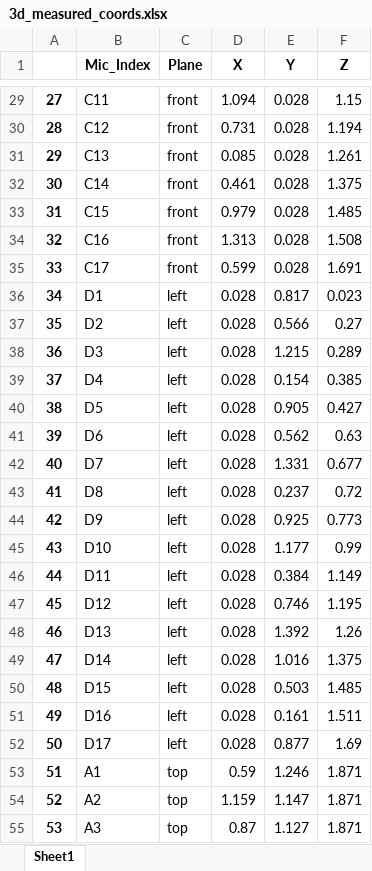
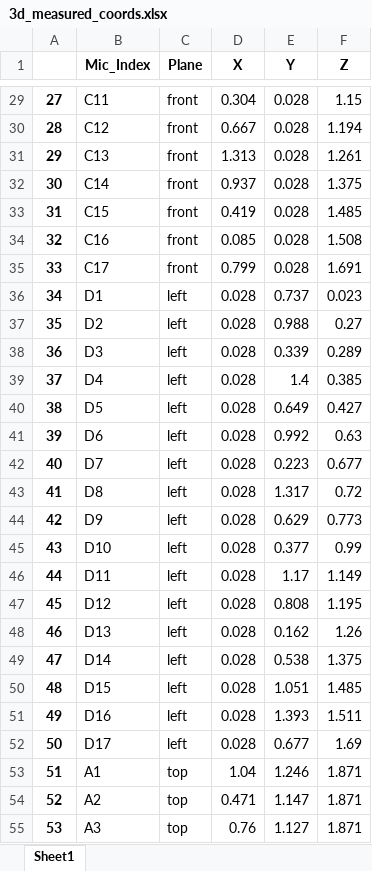
Before and after one commit to Floloffel/Bassoon2425, an Excel workbook: mic_positions/data/3d_measured_coords.xlsx, sheet Sheet1, drawn as a sheet; only a part is shown, gaps mark what is left out; values as stored, in another font and other column widths than the file's, no borders; the diff covers the shown part only; the diff names each change by its address in the sheet, - before the commit and + after, or states it on an @@ line.

```diff
--- a/mic_positions/data/3d_measured_coords.xlsx (sheet Sheet1)
+++ b/mic_positions/data/3d_measured_coords.xlsx (sheet Sheet1)
-D29 (X): 1.094
+D29 (X): 0.304
-D30 (X): 0.731
+D30 (X): 0.667
-D31 (X): 0.085
+D31 (X): 1.313
-D32 (X): 0.461
+D32 (X): 0.937
-D33 (X): 0.979
+D33 (X): 0.419
-D34 (X): 1.313
+D34 (X): 0.085
-D35 (X): 0.599
+D35 (X): 0.799
-E36 (Y): 0.817
+E36 (Y): 0.737
-E37 (Y): 0.566
+E37 (Y): 0.988
-E38 (Y): 1.215
+E38 (Y): 0.339
-E39 (Y): 0.154
+E39 (Y): 1.4
-E40 (Y): 0.905
+E40 (Y): 0.649
-E41 (Y): 0.562
+E41 (Y): 0.992
-E42 (Y): 1.331
+E42 (Y): 0.223
-E43 (Y): 0.237
+E43 (Y): 1.317
-E44 (Y): 0.925
+E44 (Y): 0.629
-E45 (Y): 1.177
+E45 (Y): 0.377
-E46 (Y): 0.384
+E46 (Y): 1.17
-E47 (Y): 0.746
+E47 (Y): 0.808
-E48 (Y): 1.392
+E48 (Y): 0.162
-E49 (Y): 1.016
+E49 (Y): 0.538
-E50 (Y): 0.503
+E50 (Y): 1.051
-E51 (Y): 0.161
+E51 (Y): 1.393
-E52 (Y): 0.877
+E52 (Y): 0.677
-D53 (X): 0.59
+D53 (X): 1.04
-D54 (X): 1.159
+D54 (X): 0.471
-D55 (X): 0.87
+D55 (X): 0.76
```
Also changed, not shown: 37 edited cells elsewhere in this sheet.
